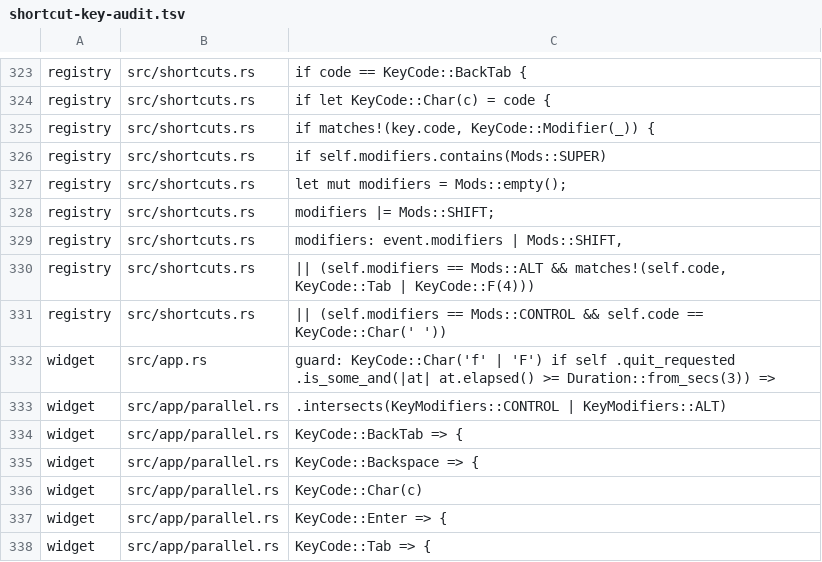
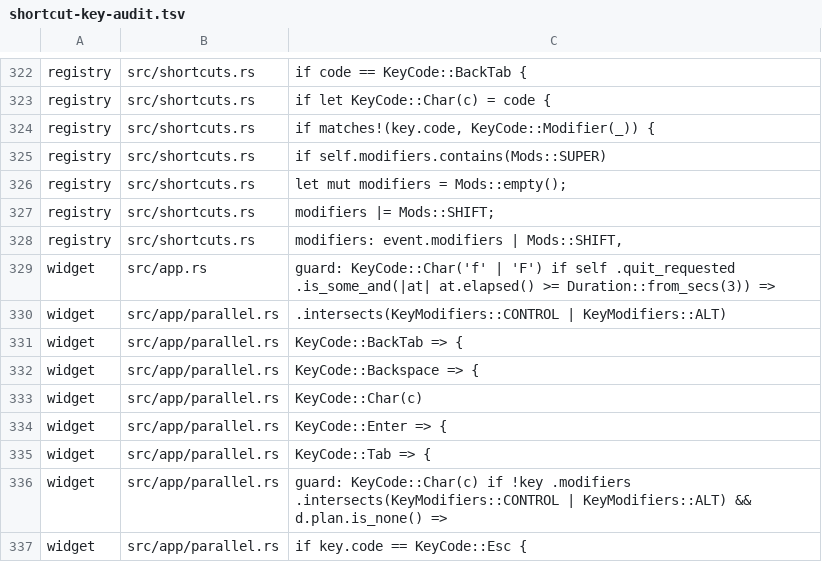
Before and after one commit to jinghu-moon/DevTabs, a TSV file: docs/shortcut-key-audit.tsv, drawn as a sheet; only a part is shown, gaps mark what is left out; the shorter side is filled out with more unchanged rows; the diff covers the shown part only.

Commit message:
fix(shortcuts): compile scoped differences and preserve native press ownership

```diff
--- a/docs/shortcut-key-audit.tsv
+++ b/docs/shortcut-key-audit.tsv
@@ -329,4 +328,2 @@ registry	src/shortcuts.rs	modifiers |= Mods::SHIFT;
 registry	src/shortcuts.rs	modifiers: event.modifiers | Mods::SHIFT,
-registry	src/shortcuts.rs	|| (self.modifiers == Mods::ALT && matches!(self.code, KeyCode::Tab | KeyCode::F(4)))
-registry	src/shortcuts.rs	|| (self.modifiers == Mods::CONTROL && self.code == KeyCode::Char(' '))
 widget	src/app.rs	guard: KeyCode::Char('f' | 'F') if self .quit_requested .is_some_and(|at| at.elapsed() >= Duration::from_secs(3)) =>
```
Also changed, not shown: 24 added rows and 1 removed row elsewhere in this file, 7 other files.
